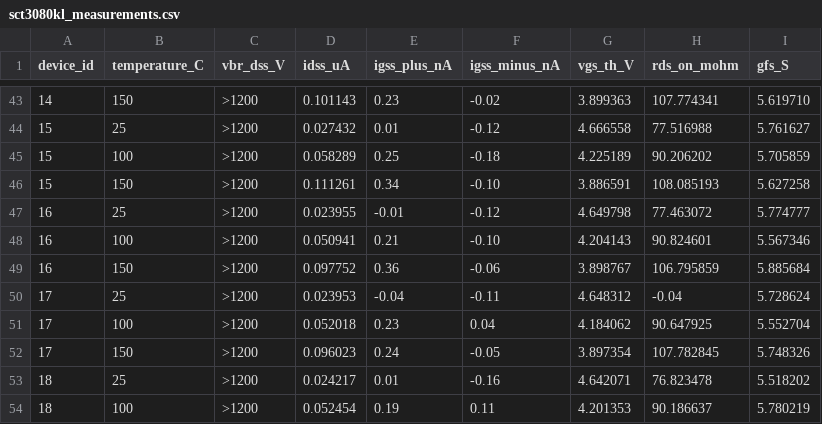
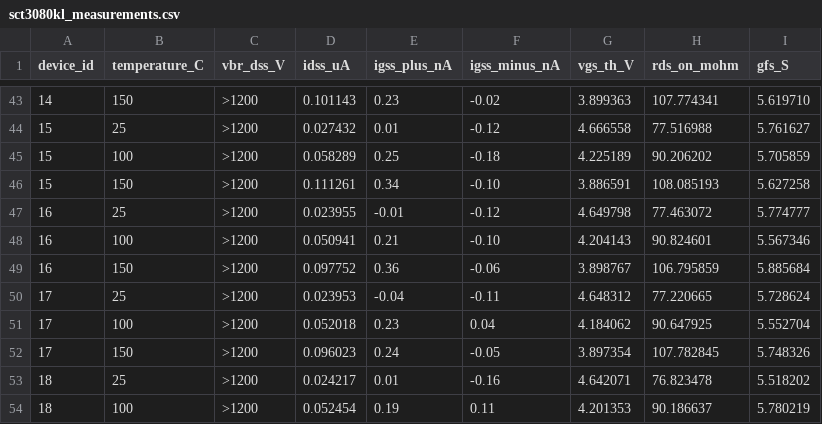
Before and after one commit to keuil2526/sic-mosfet-temperature-model, a CSV file: data/sct3080kl_measurements.csv, drawn as a sheet; only a part is shown, gaps mark what is left out.

Commit message:
Correct device 17 room-temperature on-resistance

```diff
--- a/data/sct3080kl_measurements.csv
+++ b/data/sct3080kl_measurements.csv
@@ -49,3 +49,3 @@ device_id,temperature_C,vbr_dss_V,idss_uA,igss_plus_nA,igss_minus_nA,vgs_th_V,rd
 16,150,>1200,0.097752,0.36,-0.06,3.898767,106.795859,5.885684
-17,25,>1200,0.023953,-0.04,-0.11,4.648312,-0.04,5.728624
+17,25,>1200,0.023953,-0.04,-0.11,4.648312,77.220665,5.728624
 17,100,>1200,0.052018,0.23,0.04,4.184062,90.647925,5.552704
```
